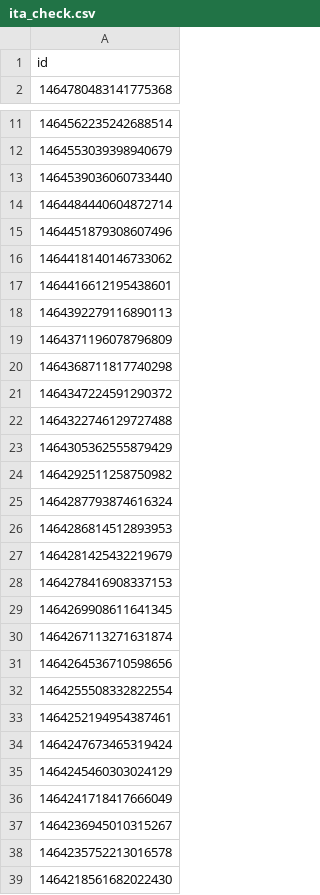
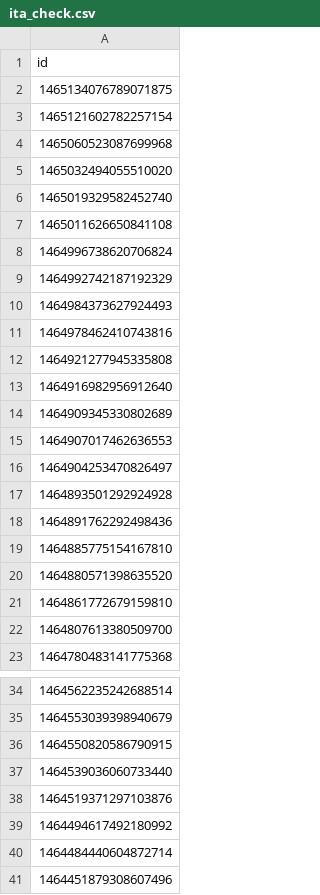
Before and after one commit to aborruso/rss, a CSV file: script/twitterOpenDataHotPosts/processing/ita_check.csv, drawn as a sheet; only a part is shown, gaps mark what is left out; the shorter side is filled out with more unchanged rows; the diff covers the shown part only.

```diff
--- a/script/twitterOpenDataHotPosts/processing/ita_check.csv
+++ b/script/twitterOpenDataHotPosts/processing/ita_check.csv
@@ -1,2 +1,23 @@
 id
+1465134076789071875
+1465121602782257154
+1465060523087699968
+1465032494055510020
+1465019329582452740
+1465011626650841108
+1464996738620706824
+1464992742187192329
+1464984373627924493
+1464978462410743816
+1464921277945335808
+1464916982956912640
+1464909345330802689
+1464907017462636553
+1464904253470826497
+1464893501292924928
+1464891762292498436
+1464885775154167810
+1464880571398635520
+1464861772679159810
+1464807613380509700
 1464780483141775368
@@ -12,3 +35,6 @@ id
 1464553039398940679
+1464550820586790915
 1464539036060733440
+1464519371297103876
+1464494617492180992
 1464484440604872714
```
Also changed, not shown: 3 added rows elsewhere in this file, 4 other files.
